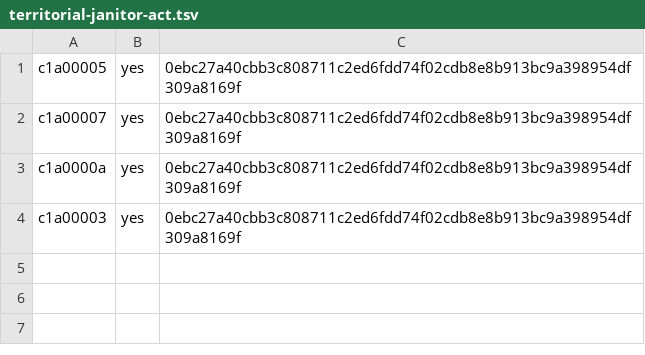
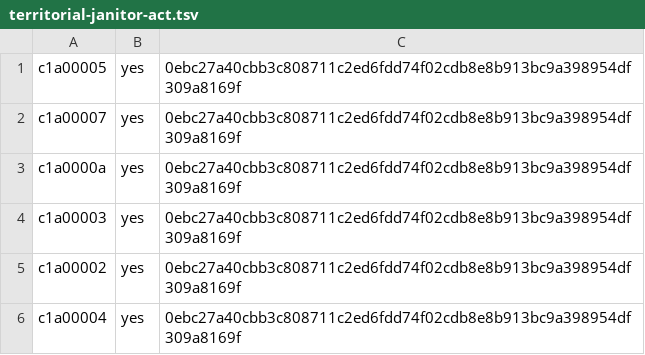
Before and after one commit to ottojung/viche, a TSV file: records/ballots/territorial-janitor-act.tsv, drawn as a sheet; the diff names each change by its address in the sheet, - before the commit and + after, or states it on an @@ line.

Commit message:
Enact Act 9.7 + Act 12 (Territorial Janitor Act) following PASSED tally 6-0-0 (Founder #298/#299)

```diff
--- a/records/ballots/territorial-janitor-act.tsv
+++ b/records/ballots/territorial-janitor-act.tsv
+row 5: c1a00002 | yes | 0ebc27a40cbb3c808711c2ed6fdd74f02cdb8e8b913bc9a398954df309a8169f
+row 6: c1a00004 | yes | 0ebc27a40cbb3c808711c2ed6fdd74f02cdb8e8b913bc9a398954df309a8169f
```
Also changed, not shown: 2 other files.
